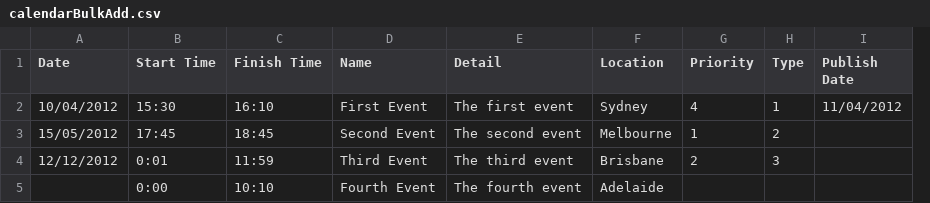
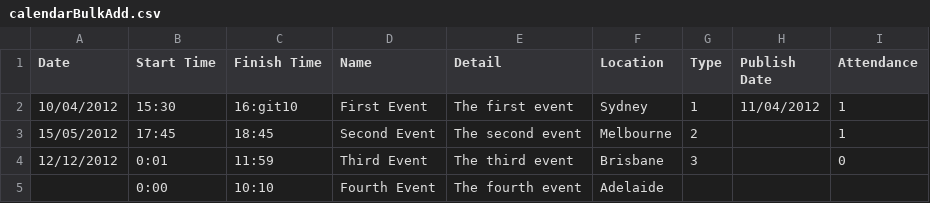
Before and after one commit to juliaattrevisan/schoolbox-api-docs, a CSV file: www/adminv2/csv/calendarBulkAdd.csv, drawn as a sheet; removed rows and columns are numbered as before the commit, all else as after; the diff names each change by its address in the sheet, - before the commit and + after, or states it on an @@ line.

Commit message:
Remove Priority Column and add Attendance column to default csv

```diff
--- a/www/adminv2/csv/calendarBulkAdd.csv
+++ b/www/adminv2/csv/calendarBulkAdd.csv
-column G (Priority), rows 2-4: 4 | 1 | 2
+column I (Attendance), rows 2-4: 1 | 1 | 0
-C2 (Finish Time): 16:10
+C2 (Finish Time): 16:git10
```
